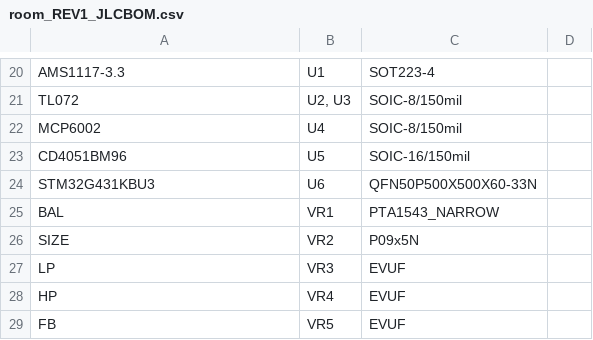
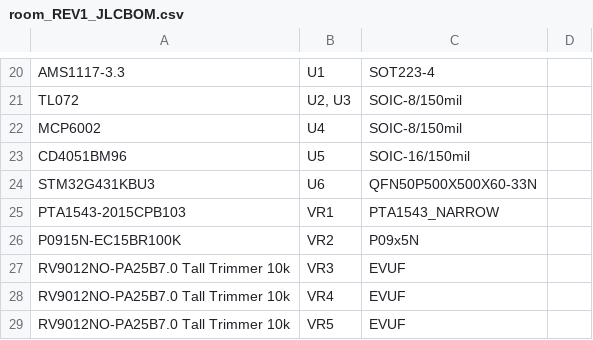
Before and after one commit to supersynthesis/eurorack, a CSV file: Production Modules/ROOM/jlcpcb/room_REV1_JLCBOM.csv, drawn as a sheet; only a part is shown, gaps mark what is left out.

```diff
--- a/Production Modules/ROOM/jlcpcb/room_REV1_JLCBOM.csv
+++ b/Production Modules/ROOM/jlcpcb/room_REV1_JLCBOM.csv
@@ -24,6 +24,6 @@ CD4051BM96,U5,SOIC-16/150mil,
 STM32G431KBU3,U6,QFN50P500X500X60-33N,
-BAL,VR1,PTA1543_NARROW,
-SIZE,VR2,P09x5N,
-LP,VR3,EVUF,
-HP,VR4,EVUF,
-FB,VR5,EVUF,
+PTA1543-2015CPB103,VR1,PTA1543_NARROW,
+P0915N-EC15BR100K,VR2,P09x5N,
+RV9012NO-PA25B7.0 Tall Trimmer 10k,VR3,EVUF,
+RV9012NO-PA25B7.0 Tall Trimmer 10k,VR4,EVUF,
+RV9012NO-PA25B7.0 Tall Trimmer 10k,VR5,EVUF,
```
Also changed, not shown: Production Modules/2OPFM/jlcpcb/2OPFM_REV5_JLCBOM.csv, Production Modules/EG/jlcpcb/EG_REV1_JLCBOM.csv, 6 other files.
